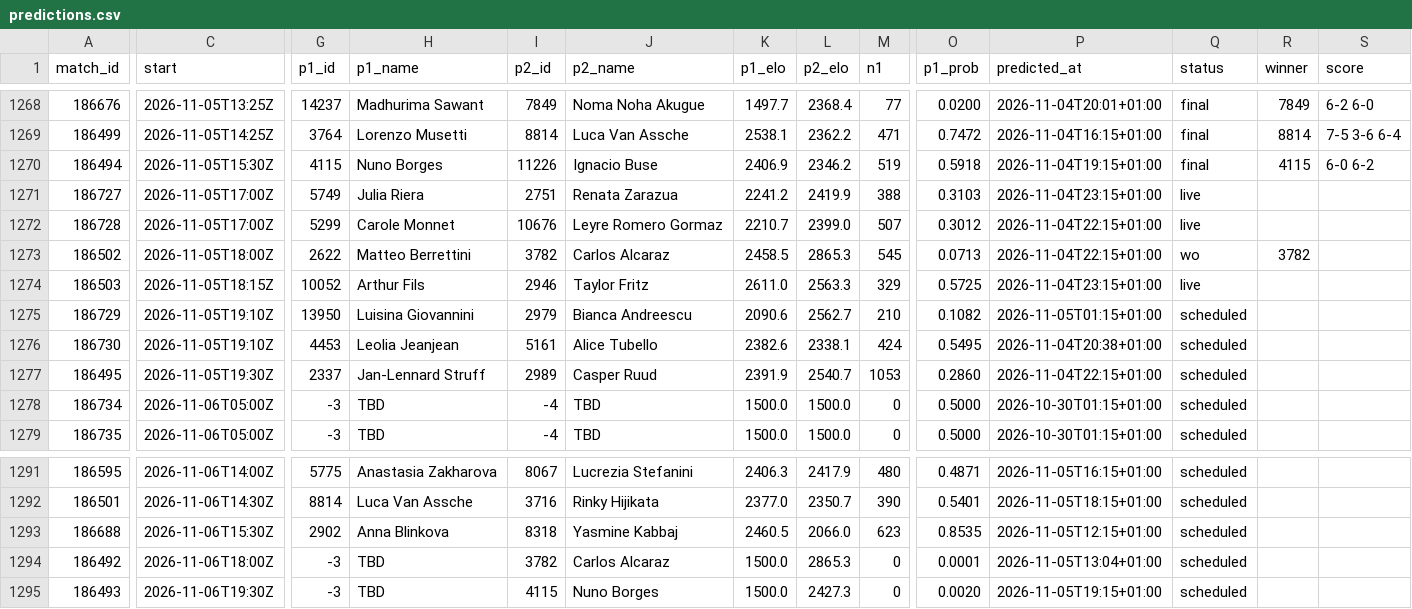
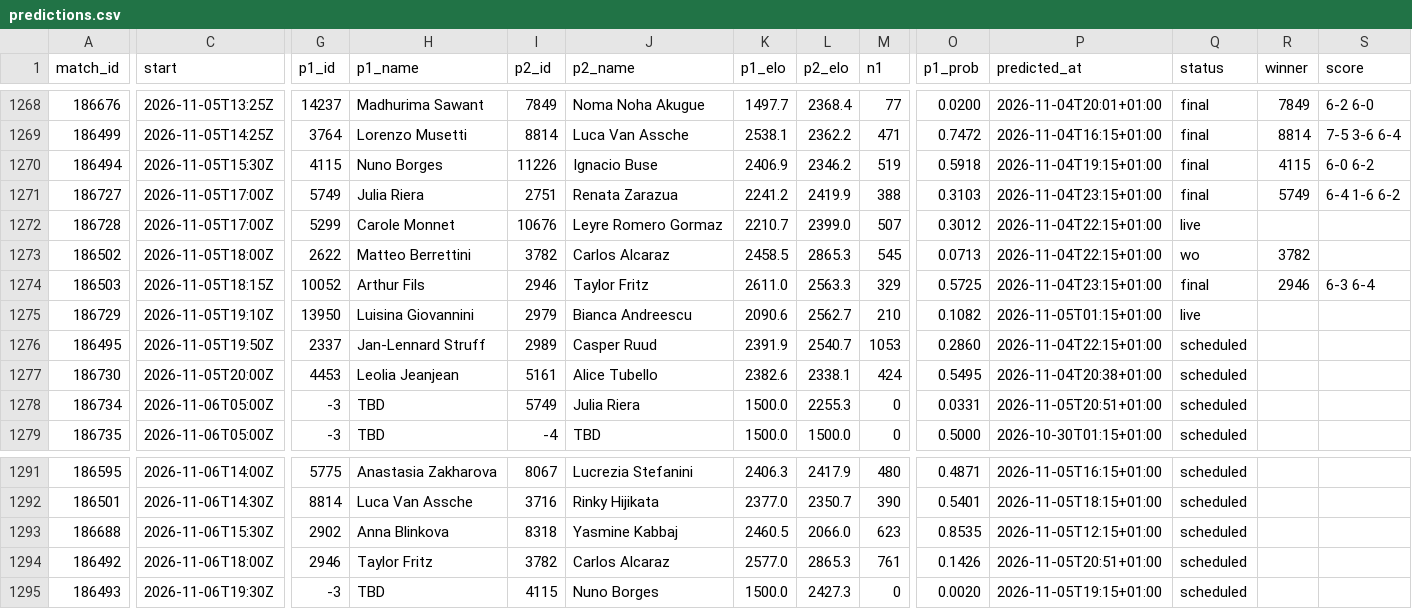
Before and after one commit to Hrivasek/tenis-predikce, a CSV file: data/predictions.csv, drawn as a sheet; only a part is shown, gaps mark what is left out; removed rows and columns are numbered as before the commit, all else as after; rows hold the shown columns only; the diff covers the shown part only; the diff names each change by its address in the sheet, - before the commit and + after, or states it on an @@ line.

```diff
--- a/data/predictions.csv
+++ b/data/predictions.csv
-Q1271 (status): live
+Q1271 (status): final
-R1271 (winner): (empty)
+R1271 (winner): 5749
-S1271 (score): (empty)
+S1271 (score): 6-4 1-6 6-2
-Q1274 (status): live
+Q1274 (status): final
-R1274 (winner): (empty)
+R1274 (winner): 2946
-S1274 (score): (empty)
+S1274 (score): 6-3 6-4
-Q1275 (status): scheduled
+Q1275 (status): live
-row 1276: 186730 | 2026-11-05T19:10Z | 4453 | Leolia Jeanjean | 5161 | Alice Tubello | 2382.6 | 2338.1 | 424 | 0.5495 | 2026-11-04T20:38+01:00 | scheduled
-C1276 (start): 2026-11-05T19:30Z
+C1276 (start): 2026-11-05T19:50Z
+row 1277: 186730 | 2026-11-05T20:00Z | 4453 | Leolia Jeanjean | 5161 | Alice Tubello | 2382.6 | 2338.1 | 424 | 0.5495 | 2026-11-04T20:38+01:00 | scheduled
-I1278 (p2_id): -4
+I1278 (p2_id): 5749
-J1278 (p2_name): TBD
+J1278 (p2_name): Julia Riera
-L1278 (p2_elo): 1500.0
+L1278 (p2_elo): 2255.3
-O1278 (p1_prob): 0.5000
+O1278 (p1_prob): 0.0331
-P1278 (predicted_at): 2026-10-30T01:15+01:00
+P1278 (predicted_at): 2026-11-05T20:51+01:00
-G1294 (p1_id): -3
+G1294 (p1_id): 2946
-H1294 (p1_name): TBD
+H1294 (p1_name): Taylor Fritz
-K1294 (p1_elo): 1500.0
+K1294 (p1_elo): 2577.0
-M1294 (n1): 0
+M1294 (n1): 761
-O1294 (p1_prob): 0.0001
+O1294 (p1_prob): 0.1426
-P1294 (predicted_at): 2026-11-05T13:04+01:00
+P1294 (predicted_at): 2026-11-05T20:51+01:00
```
Also changed, not shown: 1 edited cell elsewhere in this file, data/espn_atp.csv, data/espn_wta.csv, 1 other file.
